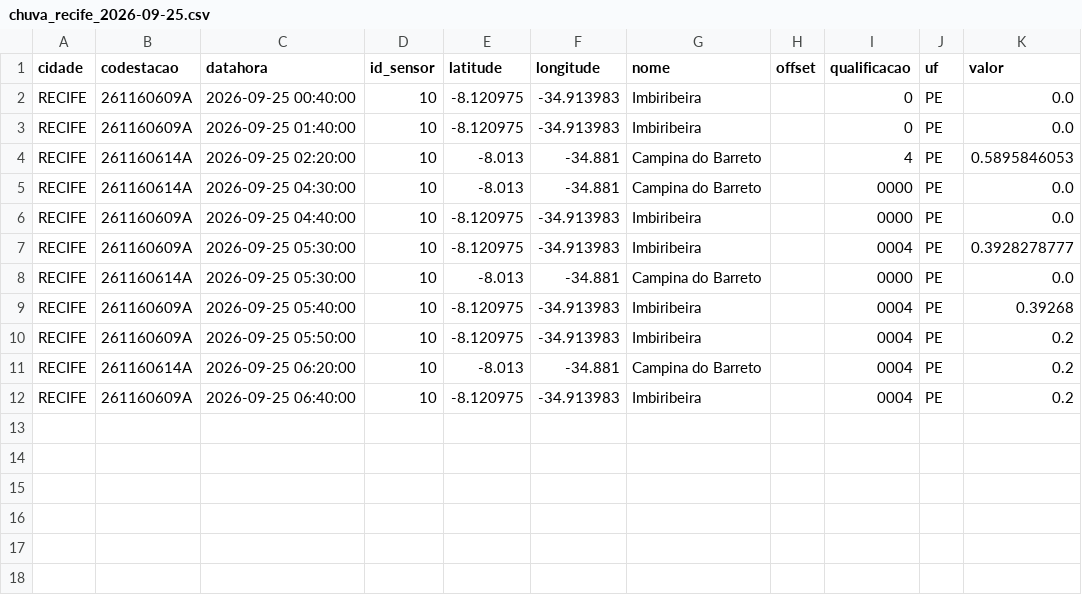
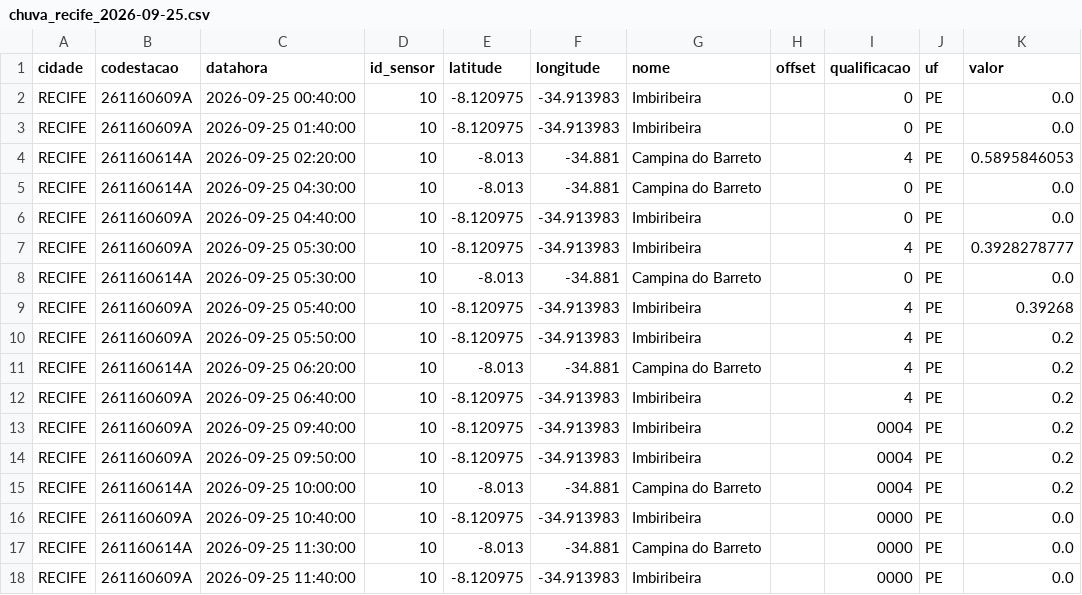
Before and after one commit to RafaellaB/risk-today-apps, a CSV file: chuva_recife_2026-09-25.csv, drawn as a sheet.

```diff
--- a/chuva_recife_2026-09-25.csv
+++ b/chuva_recife_2026-09-25.csv
@@ -4,9 +4,15 @@ RECIFE,261160609A,2026-09-25 01:40:00,10,-8.120975,-34.913983,Imbiribeira,,0,PE,
 RECIFE,261160614A,2026-09-25 02:20:00,10,-8.013,-34.881,Campina do Barreto,,4,PE,0.5895846053
-RECIFE,261160614A,2026-09-25 04:30:00,10,-8.013,-34.881,Campina do Barreto,,0000,PE,0.0
-RECIFE,261160609A,2026-09-25 04:40:00,10,-8.120975,-34.913983,Imbiribeira,,0000,PE,0.0
-RECIFE,261160609A,2026-09-25 05:30:00,10,-8.120975,-34.913983,Imbiribeira,,0004,PE,0.3928278777
-RECIFE,261160614A,2026-09-25 05:30:00,10,-8.013,-34.881,Campina do Barreto,,0000,PE,0.0
-RECIFE,261160609A,2026-09-25 05:40:00,10,-8.120975,-34.913983,Imbiribeira,,0004,PE,0.39268
-RECIFE,261160609A,2026-09-25 05:50:00,10,-8.120975,-34.913983,Imbiribeira,,0004,PE,0.2
-RECIFE,261160614A,2026-09-25 06:20:00,10,-8.013,-34.881,Campina do Barreto,,0004,PE,0.2
-RECIFE,261160609A,2026-09-25 06:40:00,10,-8.120975,-34.913983,Imbiribeira,,0004,PE,0.2
+RECIFE,261160614A,2026-09-25 04:30:00,10,-8.013,-34.881,Campina do Barreto,,0,PE,0.0
+RECIFE,261160609A,2026-09-25 04:40:00,10,-8.120975,-34.913983,Imbiribeira,,0,PE,0.0
+RECIFE,261160609A,2026-09-25 05:30:00,10,-8.120975,-34.913983,Imbiribeira,,4,PE,0.3928278777
+RECIFE,261160614A,2026-09-25 05:30:00,10,-8.013,-34.881,Campina do Barreto,,0,PE,0.0
+RECIFE,261160609A,2026-09-25 05:40:00,10,-8.120975,-34.913983,Imbiribeira,,4,PE,0.39268
+RECIFE,261160609A,2026-09-25 05:50:00,10,-8.120975,-34.913983,Imbiribeira,,4,PE,0.2
+RECIFE,261160614A,2026-09-25 06:20:00,10,-8.013,-34.881,Campina do Barreto,,4,PE,0.2
+RECIFE,261160609A,2026-09-25 06:40:00,10,-8.120975,-34.913983,Imbiribeira,,4,PE,0.2
+RECIFE,261160609A,2026-09-25 09:40:00,10,-8.120975,-34.913983,Imbiribeira,,0004,PE,0.2
+RECIFE,261160609A,2026-09-25 09:50:00,10,-8.120975,-34.913983,Imbiribeira,,0004,PE,0.2
+RECIFE,261160614A,2026-09-25 10:00:00,10,-8.013,-34.881,Campina do Barreto,,0004,PE,0.2
+RECIFE,261160609A,2026-09-25 10:40:00,10,-8.120975,-34.913983,Imbiribeira,,0000,PE,0.0
+RECIFE,261160614A,2026-09-25 11:30:00,10,-8.013,-34.881,Campina do Barreto,,0000,PE,0.0
+RECIFE,261160609A,2026-09-25 11:40:00,10,-8.120975,-34.913983,Imbiribeira,,0000,PE,0.0
```
